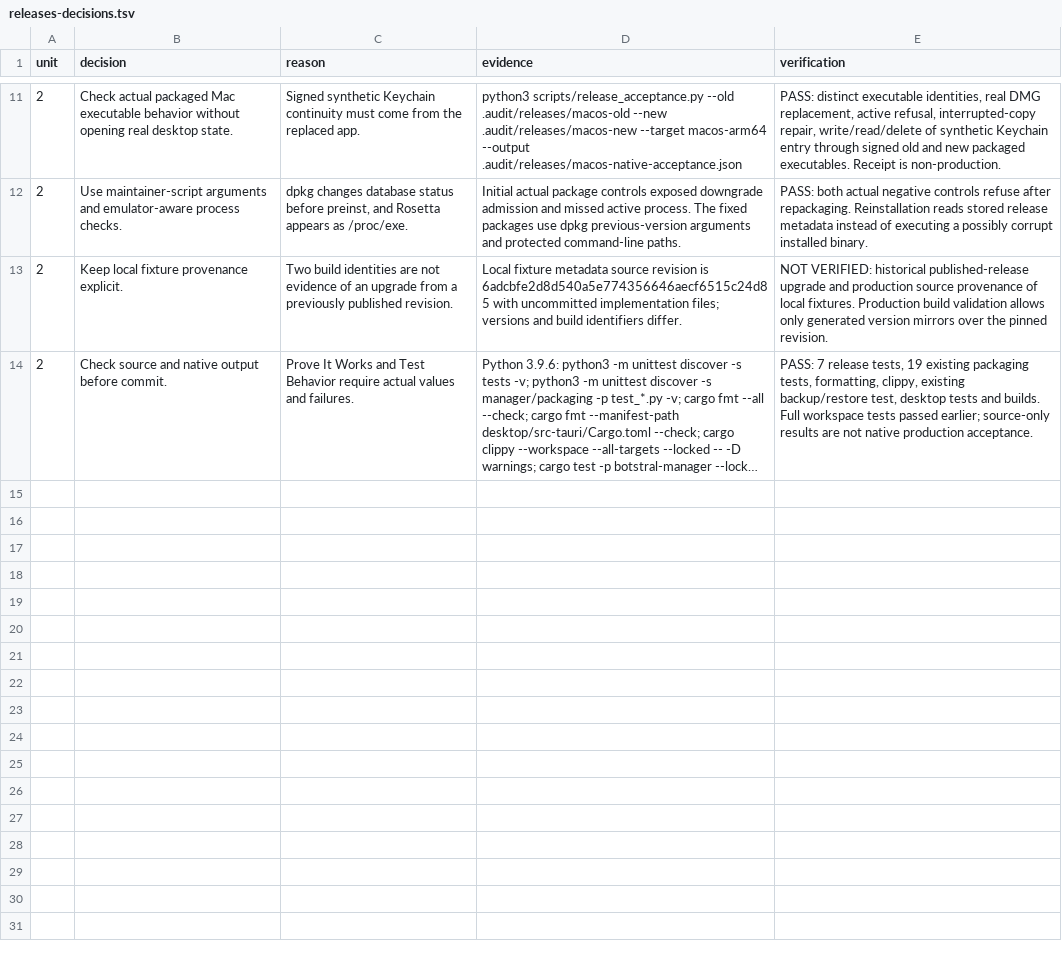
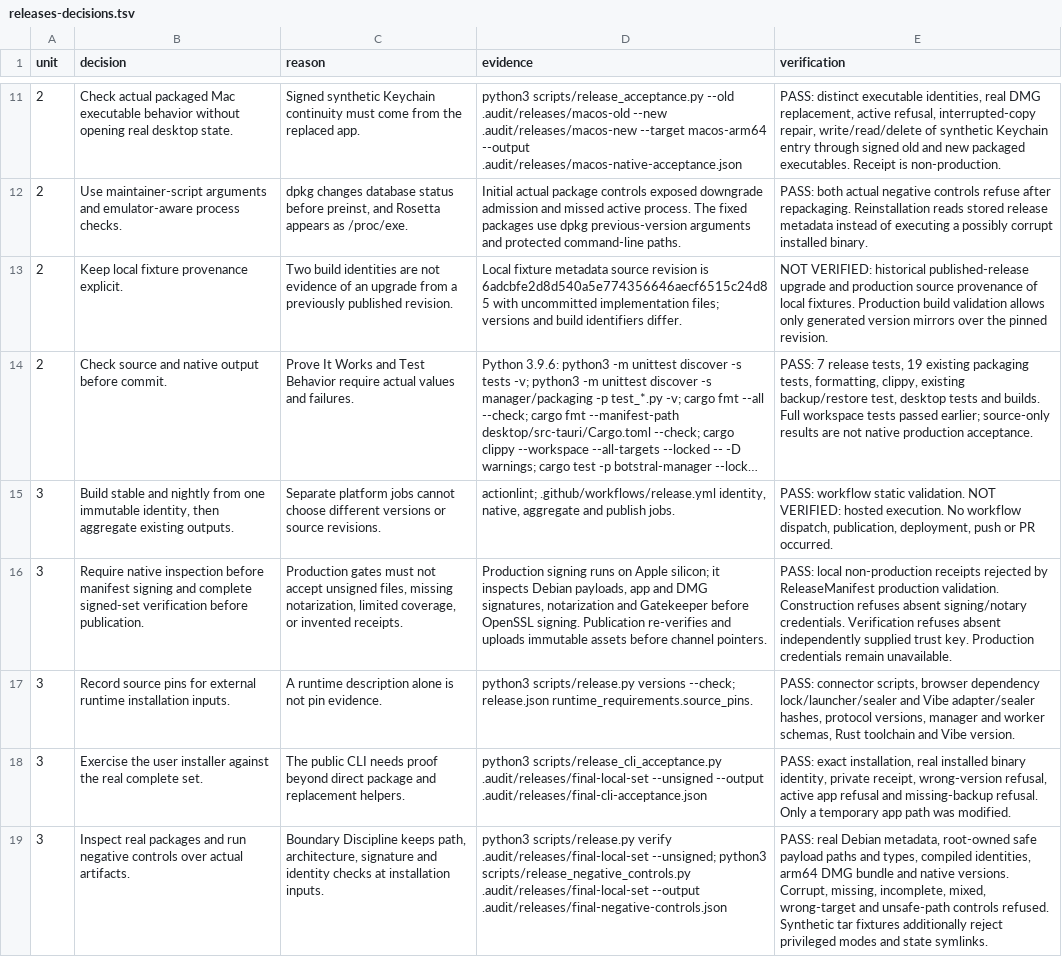
Before and after one commit to ImNallen/Botstral, a TSV file: docs/releases-decisions.tsv, drawn as a sheet; only a part is shown, gaps mark what is left out; long unchanged cells end in …; the diff covers the shown part only; the diff names each change by its address in the sheet, - before the commit and + after, or states it on an @@ line.

Commit message:
Gate stable and nightly publication on complete native release acceptance

```diff
--- a/docs/releases-decisions.tsv
+++ b/docs/releases-decisions.tsv
+row 15: 3 | Build stable and nightly from one immutable identity, then aggregate existing outputs. | Separate platform jobs cannot choose different versions or source revisions. | actionlint; .github/workflows/release.yml identity, native, aggregate and publish jobs. | PASS: workflow static validation. NOT VERIFIED: hosted execution. No workflow dispatch, publication, deployment, push or PR occurred.
+row 16: 3 | Require native inspection before manifest signing and complete signed-set verification before publication. | Production gates must not accept unsigned files, missing notarization, limited coverage, or invented receipts. | Production signing runs on Apple silicon; it inspects Debian payloads, app and DMG signatures, notarization and Gatekeeper before OpenSSL signing. Publication re-verifies and uploads immutable assets before channel pointers. | PASS: local non-production receipts rejected by ReleaseManifest production validation. Construction refuses absent signing/notary credentials. Verification refuses absent independently supplied trust key. Production credentials remain unavailable.
+row 17: 3 | Record source pins for external runtime installation inputs. | A runtime description alone is not pin evidence. | python3 scripts/release.py versions --check; release.json runtime_requirements.source_pins. | PASS: connector scripts, browser dependency lock/launcher/sealer and Vibe adapter/sealer hashes, protocol versions, manager and worker schemas, Rust toolchain and Vibe version.
+row 18: 3 | Exercise the user installer against the real complete set. | The public CLI needs proof beyond direct package and replacement helpers. | python3 scripts/release_cli_acceptance.py .audit/releases/final-local-set --unsigned --output .audit/releases/final-cli-acceptance.json | PASS: exact installation, real installed binary identity, private receipt, wrong-version refusal, active app refusal and missing-backup refusal. Only a temporary app path was modified.
+row 19: 3 | Inspect real packages and run negative controls over actual artifacts. | Boundary Discipline keeps path, architecture, signature and identity checks at installation inputs. | python3 scripts/release.py verify .audit/releases/final-local-set --unsigned; python3 scripts/release_negative_controls.py .audit/releases/final-local-set --output .audit/releases/final-negative-controls.json | PASS: real Debian metadata, root-owned safe payload paths and types, compiled identities, arm64 DMG bundle and native versions. Corrupt, missing, incomplete, mixed, wrong-target and unsafe-path controls refused. Synthetic tar fixtures additionally reject privileged modes and state symlinks.
```
Also changed, not shown: 5 added rows elsewhere in this file, 15 other files.
